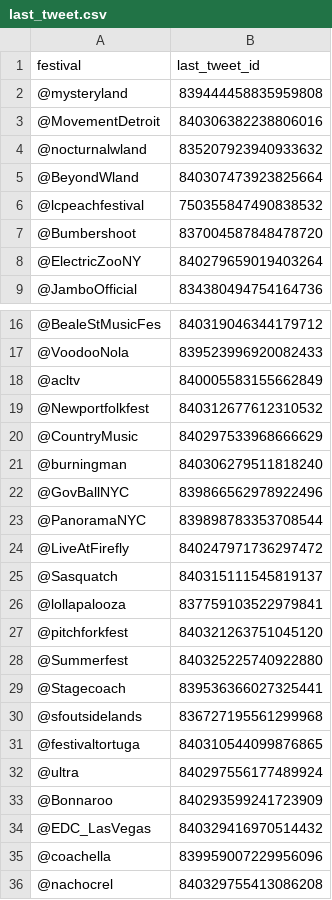
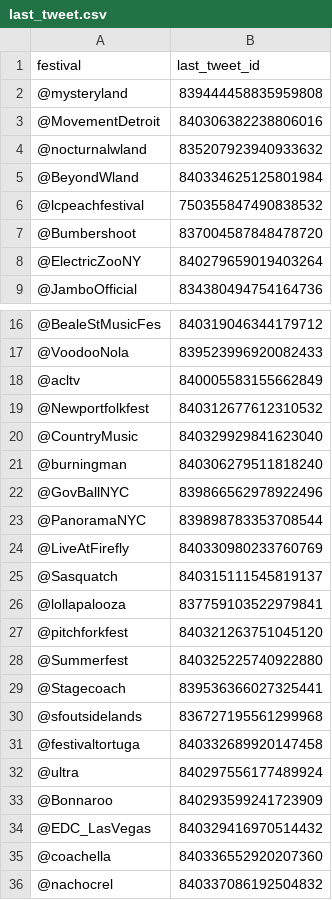
Before and after one commit to nachocarracedo/gigtat_twitter_alert, a CSV file: csv/last_tweet.csv, drawn as a sheet; only a part is shown, gaps mark what is left out.

```diff
--- a/csv/last_tweet.csv
+++ b/csv/last_tweet.csv
@@ -4,3 +4,3 @@ festival,last_tweet_id
 @nocturnalwland,835207923940933632
-@BeyondWland,840307473923825664
+@BeyondWland,840334625125801984
 @lcpeachfestival,750355847490838532
@@ -19,3 +19,3 @@ festival,last_tweet_id
 @Newportfolkfest,840312677612310532
-@CountryMusic,840297533968666629
+@CountryMusic,840329929841623040
 @burningman,840306279511818240
@@ -23,3 +23,3 @@ festival,last_tweet_id
 @PanoramaNYC,839898783353708544
-@LiveAtFirefly,840247971736297472
+@LiveAtFirefly,840330980233760769
 @Sasquatch,840315111545819137
@@ -30,3 +30,3 @@ festival,last_tweet_id
 @sfoutsidelands,836727195561299968
-@festivaltortuga,840310544099876865
+@festivaltortuga,840332689920147458
 @ultra,840297556177489924
@@ -34,3 +34,3 @@ festival,last_tweet_id
 @EDC_LasVegas,840329416970514432
-@coachella,839959007229956096
-@nachocrel,840329755413086208
+@coachella,840336552920207360
+@nachocrel,840337086192504832
```
Also changed, not shown: 3 other files.
